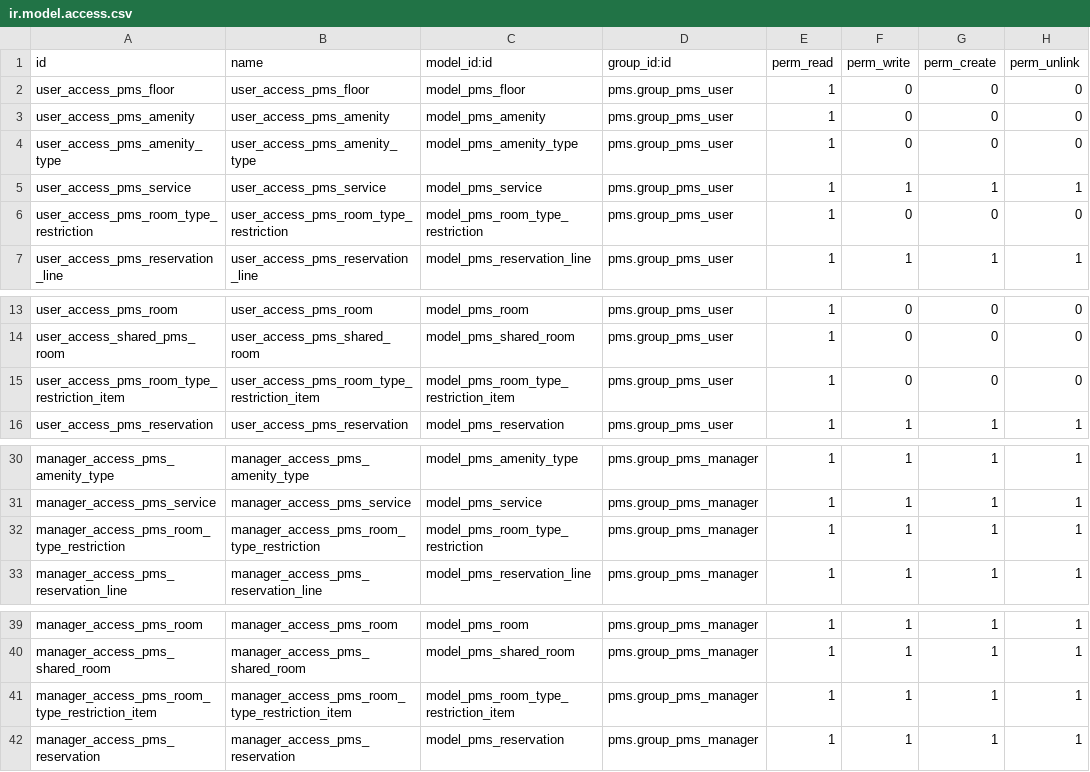
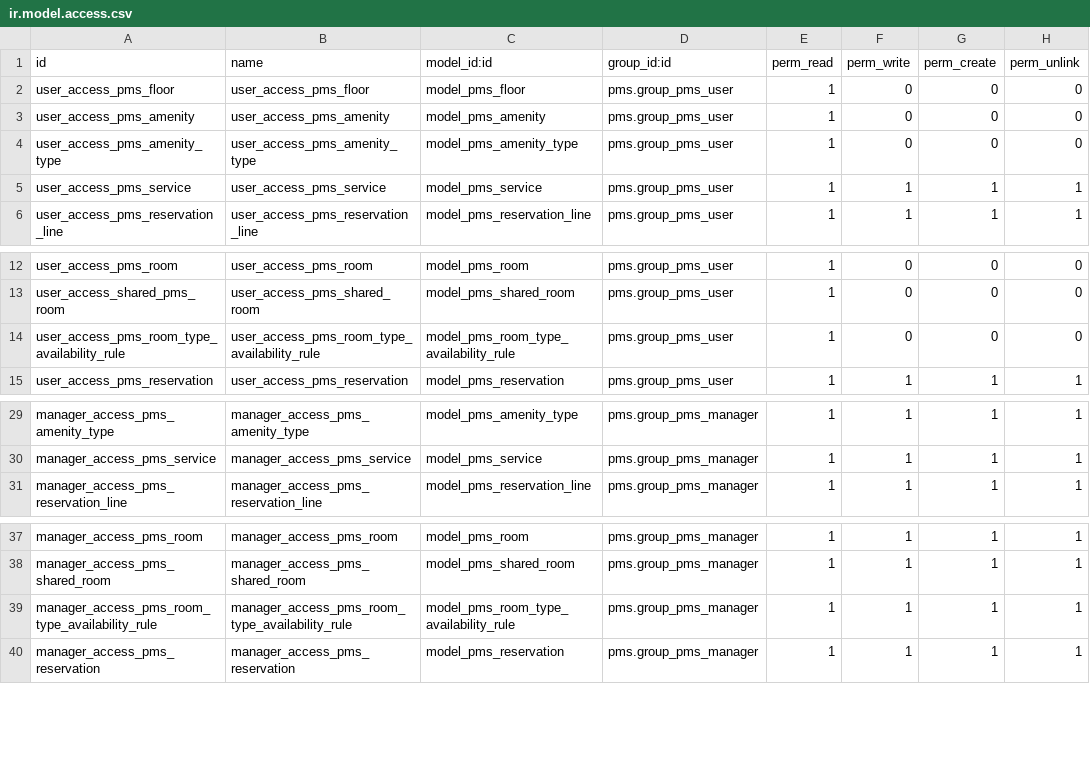
Before and after one commit to OCA/pms, a CSV file: pms/security/ir.model.access.csv, drawn as a sheet; only a part is shown, gaps mark what is left out.

Commit message:
[REF] pms: rename availability plans to pms.room.type.availability & .rules

```diff
--- a/pms/security/ir.model.access.csv
+++ b/pms/security/ir.model.access.csv
@@ -5,3 +5,2 @@ user_access_pms_amenity_type,user_access_pms_amenity_type,model_pms_amenity_type
 user_access_pms_service,user_access_pms_service,model_pms_service,pms.group_pms_user,1,1,1,1
-user_access_pms_room_type_restriction,user_access_pms_room_type_restriction,model_pms_room_type_restriction,pms.group_pms_user,1,0,0,0
 user_access_pms_reservation_line,user_access_pms_reservation_line,model_pms_reservation_line,pms.group_pms_user,1,1,1,1
@@ -14,3 +13,3 @@ user_access_pms_room,user_access_pms_room,model_pms_room,pms.group_pms_user,1,0,
 user_access_shared_pms_room,user_access_pms_shared_room,model_pms_shared_room,pms.group_pms_user,1,0,0,0
-user_access_pms_room_type_restriction_item,user_access_pms_room_type_restriction_item,model_pms_room_type_restriction_item,pms.group_pms_user,1,0,0,0
+user_access_pms_room_type_availability_rule,user_access_pms_room_type_availability_rule,model_pms_room_type_availability_rule,pms.group_pms_user,1,0,0,0
 user_access_pms_reservation,user_access_pms_reservation,model_pms_reservation,pms.group_pms_user,1,1,1,1
@@ -31,3 +30,2 @@ manager_access_pms_amenity_type,manager_access_pms_amenity_type,model_pms_amenit
 manager_access_pms_service,manager_access_pms_service,model_pms_service,pms.group_pms_manager,1,1,1,1
-manager_access_pms_room_type_restriction,manager_access_pms_room_type_restriction,model_pms_room_type_restriction,pms.group_pms_manager,1,1,1,1
 manager_access_pms_reservation_line,manager_access_pms_reservation_line,model_pms_reservation_line,pms.group_pms_manager,1,1,1,1
@@ -40,3 +38,3 @@ manager_access_pms_room,manager_access_pms_room,model_pms_room,pms.group_pms_man
 manager_access_pms_shared_room,manager_access_pms_shared_room,model_pms_shared_room,pms.group_pms_manager,1,1,1,1
-manager_access_pms_room_type_restriction_item,manager_access_pms_room_type_restriction_item,model_pms_room_type_restriction_item,pms.group_pms_manager,1,1,1,1
+manager_access_pms_room_type_availability_rule,manager_access_pms_room_type_availability_rule,model_pms_room_type_availability_rule,pms.group_pms_manager,1,1,1,1
 manager_access_pms_reservation,manager_access_pms_reservation,model_pms_reservation,pms.group_pms_manager,1,1,1,1
```
Also changed, not shown: 21 other files.
